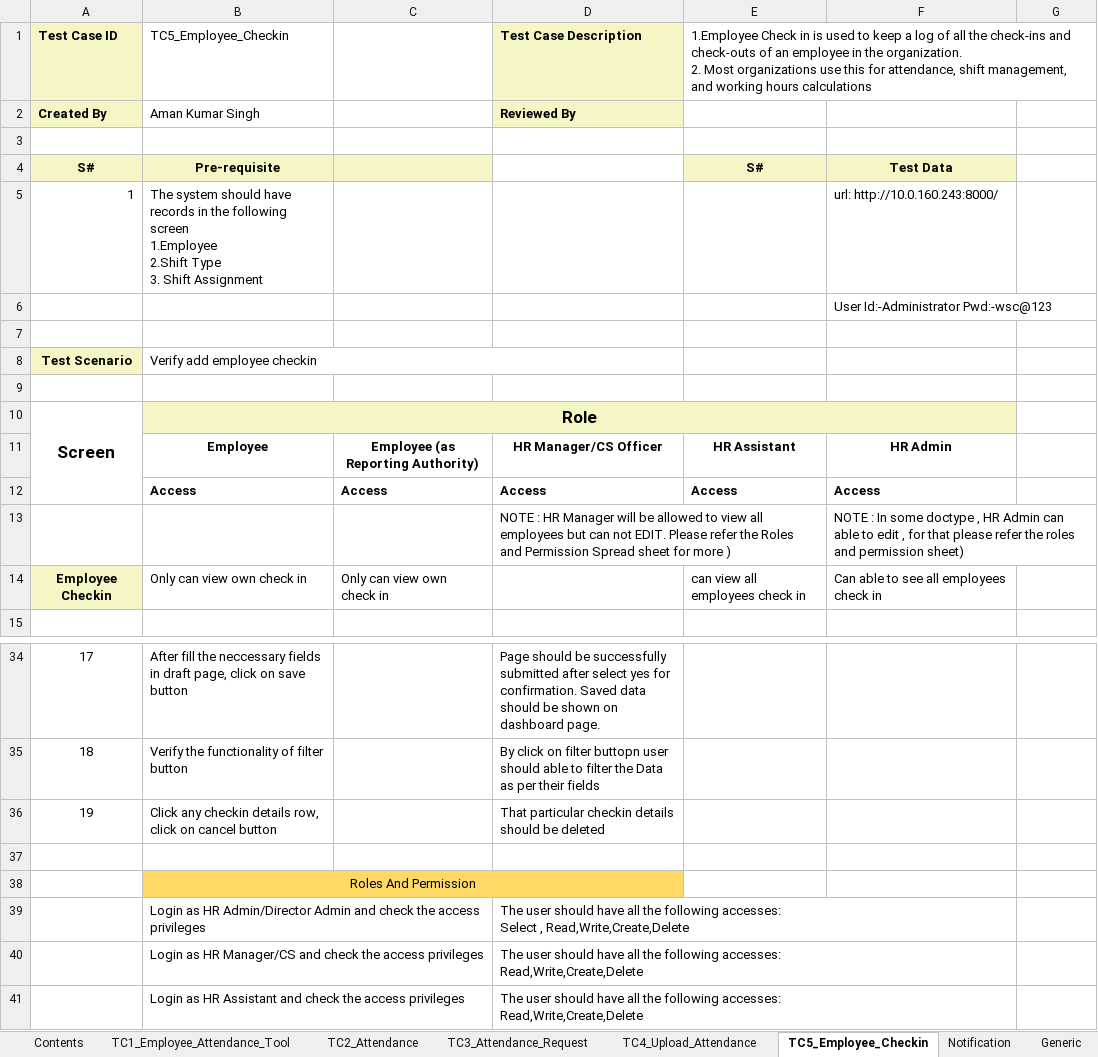
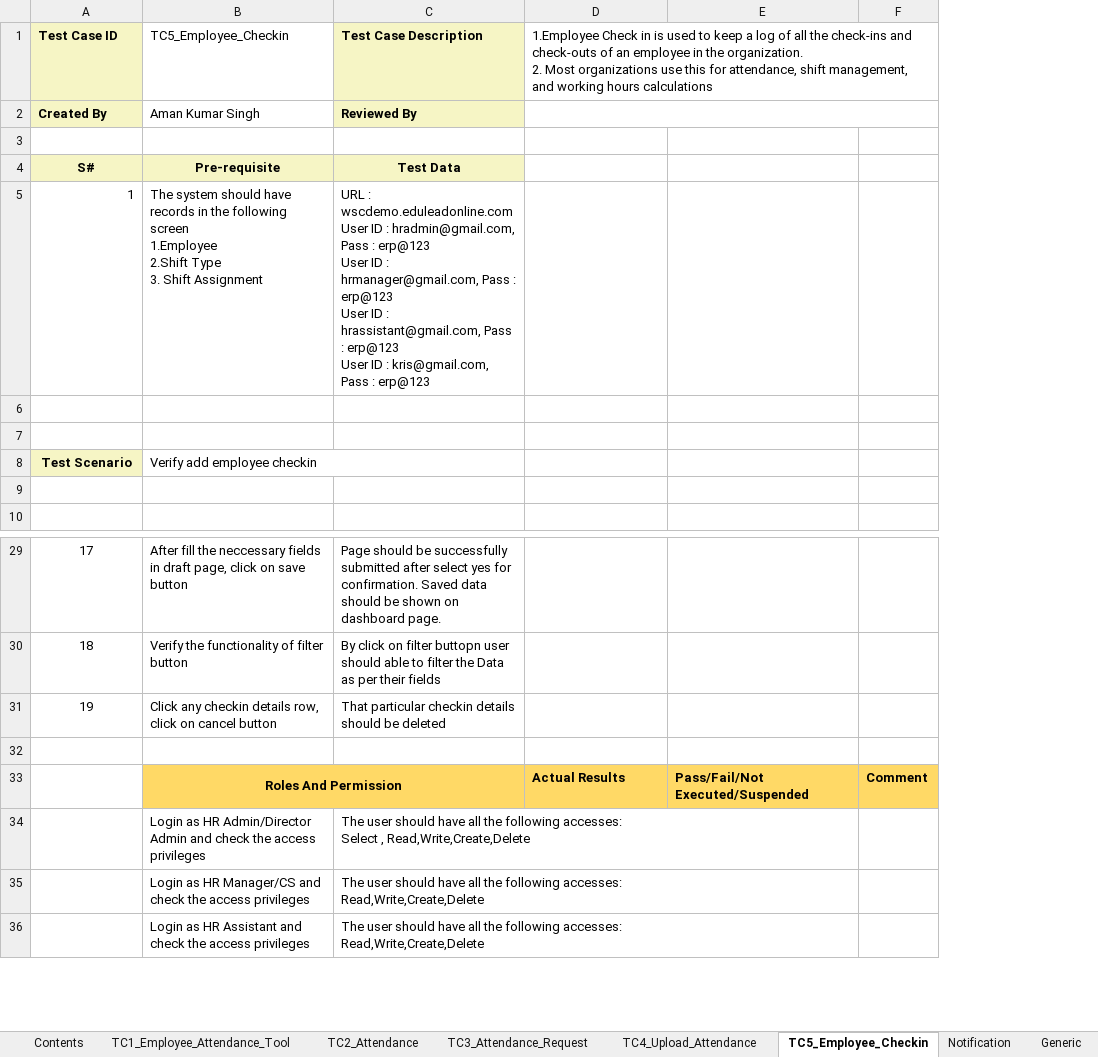
Before and after one commit to subhodeepGit/SOUL-Documents, an Excel workbook: WSC/Test Cases/HRMS/WSC HRMS_Attendance_ReviewedVersion.xlsx, sheet TC5_Employee_Checkin, drawn as a sheet; only a part is shown, gaps mark what is left out; values as stored, in another font and other column widths than the file's, no borders; removed rows and columns are numbered as before the commit, all else as after; ↵ is a line break in a cell; the diff names each change by its address in the sheet, - before the commit and + after, or states it on an @@ line.

```diff
--- a/WSC/Test Cases/HRMS/WSC HRMS_Attendance_ReviewedVersion.xlsx (sheet TC5_Employee_Checkin)
+++ b/WSC/Test Cases/HRMS/WSC HRMS_Attendance_ReviewedVersion.xlsx (sheet TC5_Employee_Checkin)
-column C, empty
-column F, rows 4-6: Test Data | url: http://10.0.160.243:8000/ | User Id:-Administrator Pwd:-wsc@123
+column E, row 33: Pass/Fail/Not Executed/Suspended
+D2:F2 merged
-C4 (Test Case Description): (empty)
+C4 (Test Case Description): Test Data
-C4 fill: none
+C4 fill: #F6F5C5
-D4: S#
+D4: (empty)
-D4 fill: #F6F5C5
+D4 fill: none
-C5 (Test Case Description): (empty)
+C5 (Test Case Description): URL : wscdemo.eduleadonline.com ↵ User ID : hradmin@gmail.com, Pass : erp@123 ↵ User ID : hrmanager@gmail.com, Pass : erp@123 ↵ User ID : hrassistant@gmail.com, Pass : erp@123 ↵ User ID : kris@gmail.com, Pass : erp@123
-row 10: Screen | Role
-row 11:  | Employee | Employee (as Reporting Authority) | HR Manager/CS Officer | HR Assistant | HR Admin
-row 12:  | Access | Access | Access | Access | Access
-row 13:  |  |  | NOTE : HR Manager will be allowed to view all employees but can not EDIT. Please refer the Roles and Permission Spread sheet for more ) |  | NOTE : In some doctype , HR Admin can able to edit , for that please refer the roles and permission sheet)
-row 14: Employee Checkin | Only can view own check in | Only can view own check in |  | can view all employees check in | Can able to see all employees check in
-B33 bold: off
+B33 bold: on
-D33: (empty)
+D33: Actual Results
-D33 fill: none
+D33 fill: #FFD966
-F33: (empty)
+F33: Comment
-F33 fill: none
+F33 fill: #FFD966
```
Also changed, not shown: sheet TC2_Attendance, sheet TC3_Attendance_Request, sheet TC4_Upload_Attendance, sheet TC1_Employee_Attendance_Tool, sheet Generic, sheet Notification.
